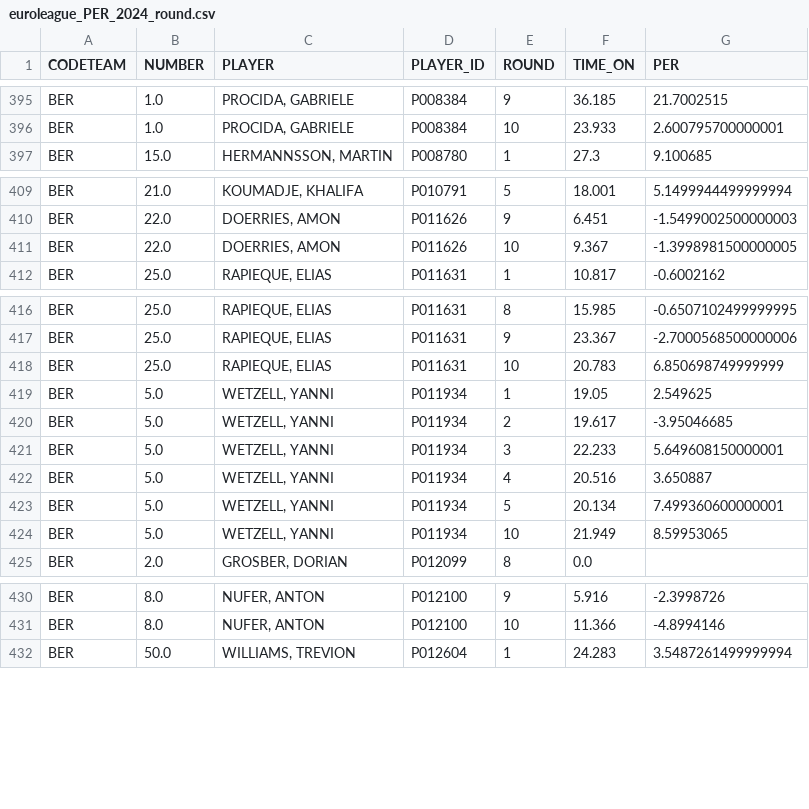
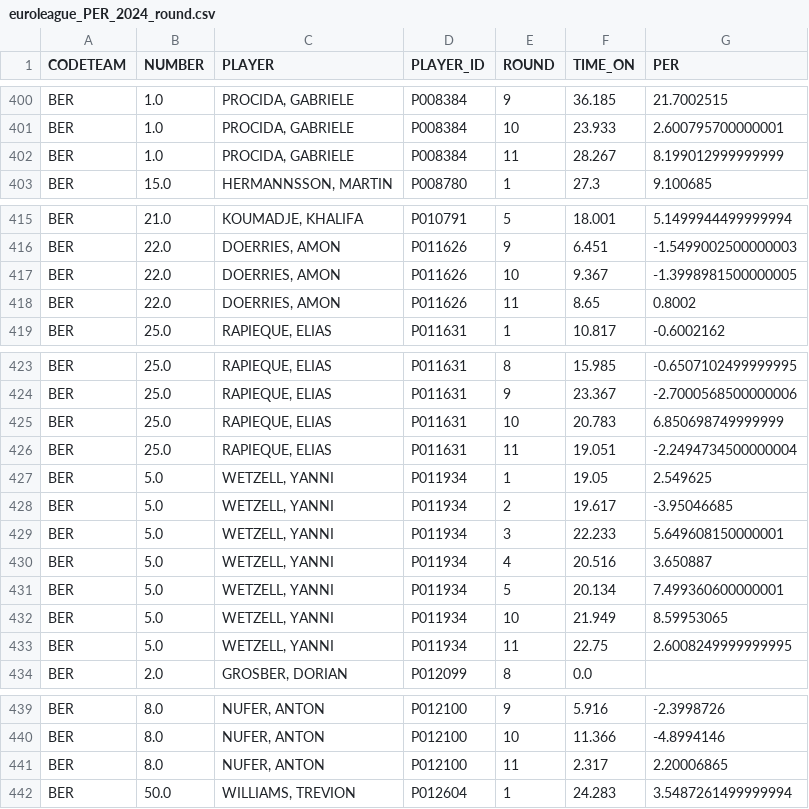
Before and after one commit to gpain1999/Euroleague_Eurocup_Analyses, a CSV file: datas/euroleague_PER_2024_round.csv, drawn as a sheet; only a part is shown, gaps mark what is left out; the diff covers the shown part only.

```diff
--- a/datas/euroleague_PER_2024_round.csv
+++ b/datas/euroleague_PER_2024_round.csv
@@ -396,2 +401,3 @@ BER,1.0,"PROCIDA, GABRIELE",P008384,9,36.185,21.7002515
 BER,1.0,"PROCIDA, GABRIELE",P008384,10,23.933,2.600795700000001
+BER,1.0,"PROCIDA, GABRIELE",P008384,11,28.267,8.199012999999999
 BER,15.0,"HERMANNSSON, MARTIN",P008780,1,27.3,9.100685
@@ -411,2 +417,3 @@ BER,22.0,"DOERRIES, AMON",P011626,9,6.451,-1.5499002500000003
 BER,22.0,"DOERRIES, AMON",P011626,10,9.367,-1.3998981500000005
+BER,22.0,"DOERRIES, AMON",P011626,11,8.65,0.8002
 BER,25.0,"RAPIEQUE, ELIAS",P011631,1,10.817,-0.6002162
@@ -418,2 +425,3 @@ BER,25.0,"RAPIEQUE, ELIAS",P011631,9,23.367,-2.7000568500000006
 BER,25.0,"RAPIEQUE, ELIAS",P011631,10,20.783,6.850698749999999
+BER,25.0,"RAPIEQUE, ELIAS",P011631,11,19.051,-2.2494734500000004
 BER,5.0,"WETZELL, YANNI",P011934,1,19.05,2.549625
@@ -424,2 +432,3 @@ BER,5.0,"WETZELL, YANNI",P011934,5,20.134,7.499360600000001
 BER,5.0,"WETZELL, YANNI",P011934,10,21.949,8.59953065
+BER,5.0,"WETZELL, YANNI",P011934,11,22.75,2.6008249999999995
 BER,2.0,"GROSBER, DORIAN",P012099,8,0.0,
@@ -431,2 +440,3 @@ BER,8.0,"NUFER, ANTON",P012100,9,5.916,-2.3998726
 BER,8.0,"NUFER, ANTON",P012100,10,11.366,-4.8994146
+BER,8.0,"NUFER, ANTON",P012100,11,2.317,2.20006865
 BER,50.0,"WILLIAMS, TREVION",P012604,1,24.283,3.5487261499999994
```
Also changed, not shown: 18 added rows elsewhere in this file, datas/euroleague_PER_2024.csv, datas/euroleague_five_evol_2024.csv, 5 other files.
